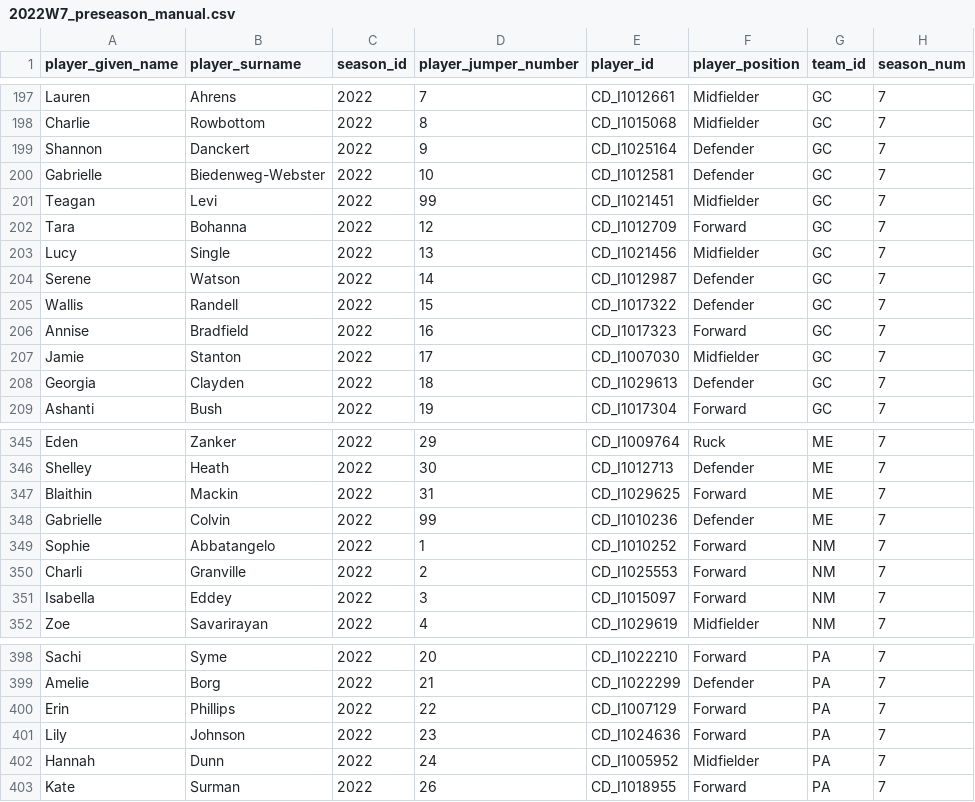
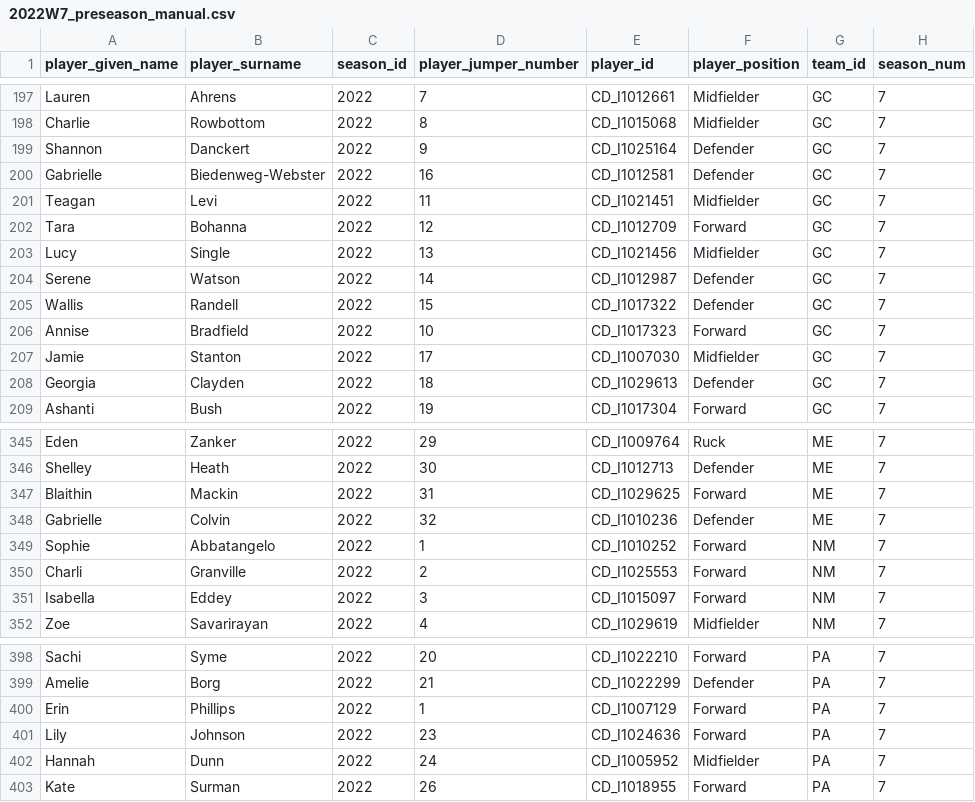
Before and after one commit to aflwfantasy/dataAFLW, a CSV file: 2022W7_preseason_manual.csv, drawn as a sheet; only a part is shown, gaps mark what is left out; the diff covers the shown part only.

```diff
--- a/2022W7_preseason_manual.csv
+++ b/2022W7_preseason_manual.csv
@@ -199,4 +199,4 @@ Charlie,Rowbottom,2022,8,CD_I1015068,Midfielder,GC,7
 Shannon,Danckert,2022,9,CD_I1025164,Defender,GC,7
-Gabrielle,Biedenweg-Webster,2022,10,CD_I1012581,Defender,GC,7
-Teagan,Levi,2022,99,CD_I1021451,Midfielder,GC,7
+Gabrielle,Biedenweg-Webster,2022,16,CD_I1012581,Defender,GC,7
+Teagan,Levi,2022,11,CD_I1021451,Midfielder,GC,7
 Tara,Bohanna,2022,12,CD_I1012709,Forward,GC,7
@@ -205,3 +205,3 @@ Serene,Watson,2022,14,CD_I1012987,Defender,GC,7
 Wallis,Randell,2022,15,CD_I1017322,Defender,GC,7
-Annise,Bradfield,2022,16,CD_I1017323,Forward,GC,7
+Annise,Bradfield,2022,10,CD_I1017323,Forward,GC,7
 Jamie,Stanton,2022,17,CD_I1007030,Midfielder,GC,7
@@ -347,3 +347,3 @@ Shelley,Heath,2022,30,CD_I1012713,Defender,ME,7
 Blaithin,Mackin,2022,31,CD_I1029625,Forward,ME,7
-Gabrielle,Colvin,2022,99,CD_I1010236,Defender,ME,7
+Gabrielle,Colvin,2022,32,CD_I1010236,Defender,ME,7
 Sophie,Abbatangelo,2022,1,CD_I1010252,Forward,NM,7
@@ -399,3 +399,3 @@ Sachi,Syme,2022,20,CD_I1022210,Forward,PA,7
 Amelie,Borg,2022,21,CD_I1022299,Defender,PA,7
-Erin,Phillips,2022,22,CD_I1007129,Forward,PA,7
+Erin,Phillips,2022,1,CD_I1007129,Forward,PA,7
 Lily,Johnson,2022,23,CD_I1024636,Forward,PA,7
```
Also changed, not shown: 7 added rows and 9 edited cells elsewhere in this file, 2022W7_injury_manual.csv, 4 other files.
